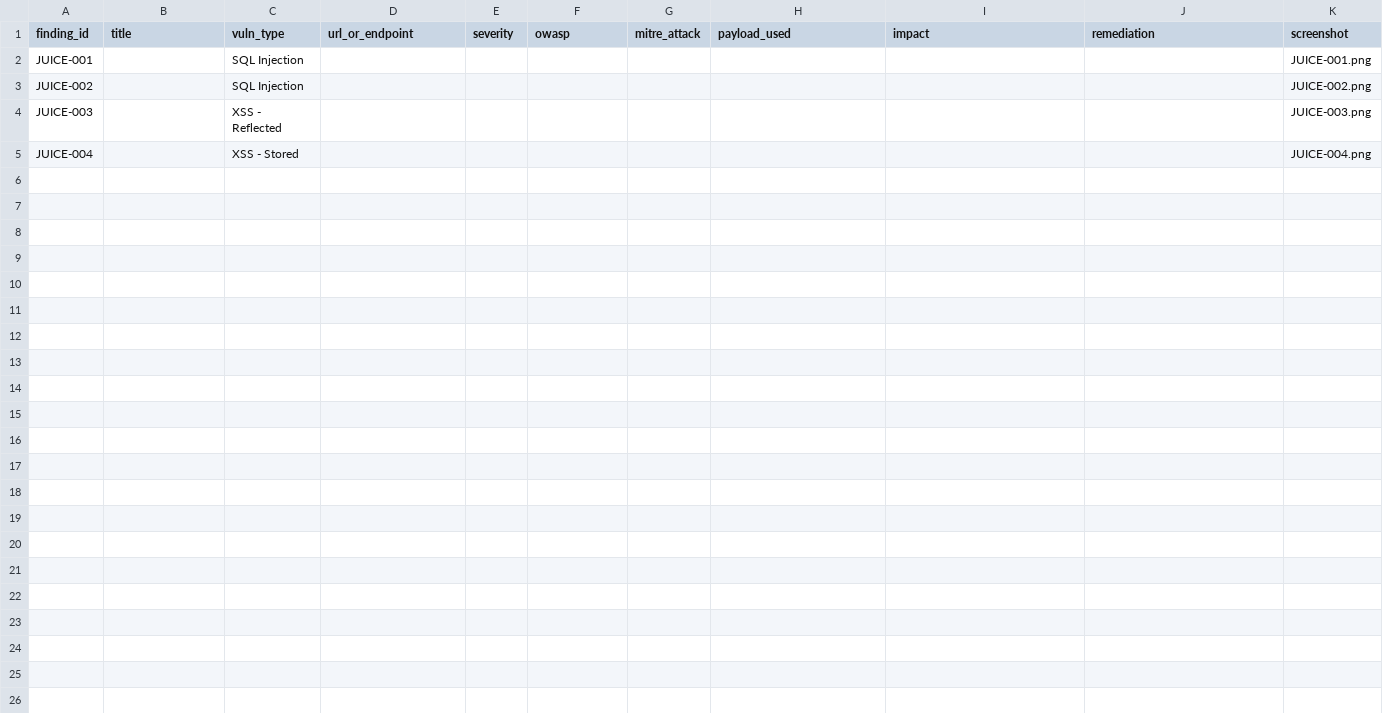
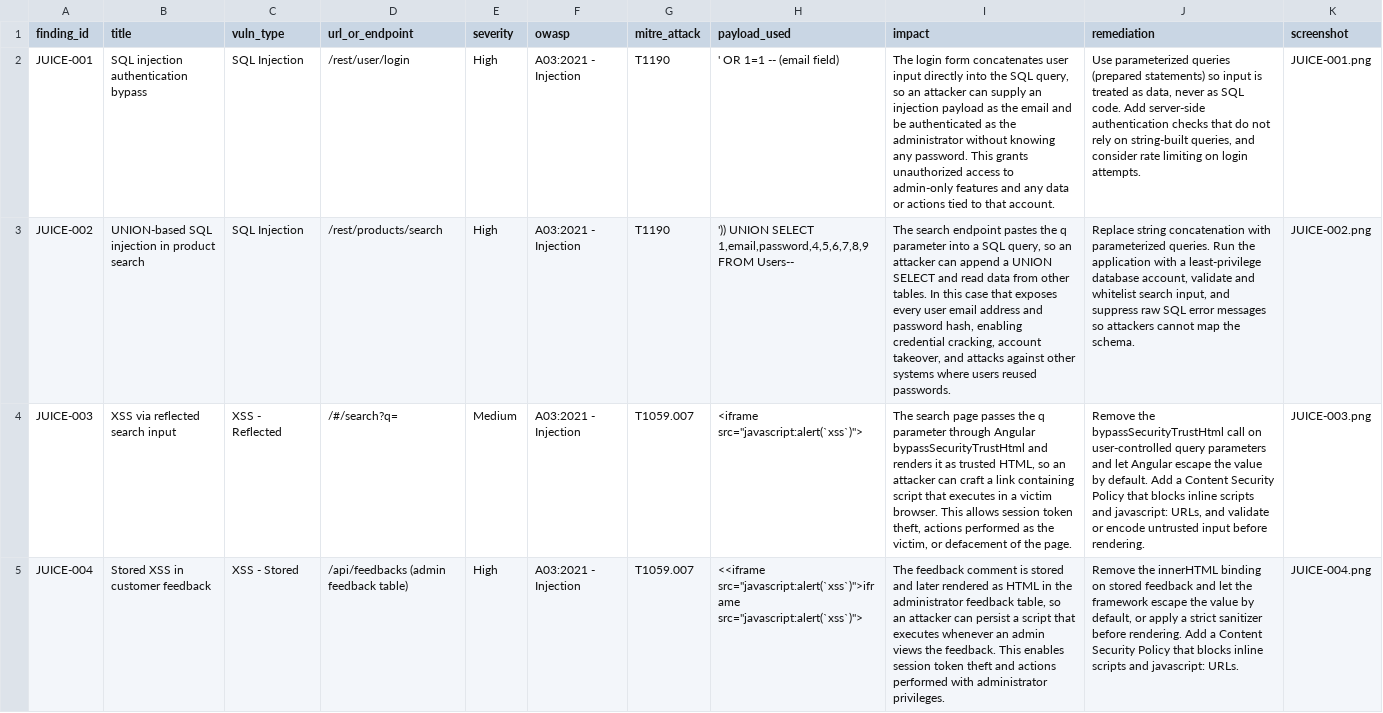
Before and after one commit to 90377Sednaaa/cs24-lab1, a CSV file: findings.csv, drawn as a sheet; the diff names each change by its address in the sheet, - before the commit and + after, or states it on an @@ line.

Commit message:
Submit Juice Shop findings

```diff
--- a/findings.csv
+++ b/findings.csv
-B2 (title): (empty)
+B2 (title): SQL injection authentication bypass
-D2 (url_or_endpoint): (empty)
+D2 (url_or_endpoint): /rest/user/login
-E2:E3 (severity): (empty)
+E2:E3 (severity): High
-F2:F5 (owasp): (empty)
+F2:F5 (owasp): A03:2021 - Injection
-G2:G3 (mitre_attack): (empty)
+G2:G3 (mitre_attack): T1190
-H2 (payload_used): (empty)
+H2 (payload_used): ' OR 1=1 -- (email field)
-I2 (impact): (empty)
+I2 (impact): The login form concatenates user input directly into the SQL query, so an attacker can supply an injection payload as the email and be authenticated as the administrator without knowing any password. This grants unauthorized access to admin-only features and any data or actions tied to that account.
-J2 (remediation): (empty)
+J2 (remediation): Use parameterized queries (prepared statements) so input is treated as data, never as SQL code. Add server-side authentication checks that do not rely on string-built queries, and consider rate limiting on login attempts.
-B3 (title): (empty)
+B3 (title): UNION-based SQL injection in product search
-D3 (url_or_endpoint): (empty)
+D3 (url_or_endpoint): /rest/products/search
-H3 (payload_used): (empty)
+H3 (payload_used): ')) UNION SELECT 1,email,password,4,5,6,7,8,9 FROM Users--
-I3 (impact): (empty)
+I3 (impact): The search endpoint pastes the q parameter into a SQL query, so an attacker can append a UNION SELECT and read data from other tables. In this case that exposes every user email address and password hash, enabling credential cracking, account takeover, and attacks against other systems where users reused passwords.
-J3 (remediation): (empty)
+J3 (remediation): Replace string concatenation with parameterized queries. Run the application with a least-privilege database account, validate and whitelist search input, and suppress raw SQL error messages so attackers cannot map the schema.
-B4 (title): (empty)
+B4 (title): XSS via reflected search input
-D4 (url_or_endpoint): (empty)
+D4 (url_or_endpoint): /#/search?q=
-E4 (severity): (empty)
+E4 (severity): Medium
-G4:G5 (mitre_attack): (empty)
+G4:G5 (mitre_attack): T1059.007
-H4 (payload_used): (empty)
+H4 (payload_used): <iframe src="javascript:alert(`xss`)">
-I4 (impact): (empty)
+I4 (impact): The search page passes the q parameter through Angular bypassSecurityTrustHtml and renders it as trusted HTML, so an attacker can craft a link containing script that executes in a victim browser. This allows session token theft, actions performed as the victim, or defacement of the page.
-J4 (remediation): (empty)
+J4 (remediation): Remove the bypassSecurityTrustHtml call on user-controlled query parameters and let Angular escape the value by default. Add a Content Security Policy that blocks inline scripts and javascript: URLs, and validate or encode untrusted input before rendering.
-B5 (title): (empty)
+B5 (title): Stored XSS in customer feedback
-D5 (url_or_endpoint): (empty)
+D5 (url_or_endpoint): /api/feedbacks (admin feedback table)
-E5 (severity): (empty)
+E5 (severity): High
-H5 (payload_used): (empty)
+H5 (payload_used): <<iframe src="javascript:alert(`xss`)">iframe src="javascript:alert(`xss`)">
-I5 (impact): (empty)
+I5 (impact): The feedback comment is stored and later rendered as HTML in the administrator feedback table, so an attacker can persist a script that executes whenever an admin views the feedback. This enables session token theft and actions performed with administrator privileges.
-J5 (remediation): (empty)
+J5 (remediation): Remove the innerHTML binding on stored feedback and let the framework escape the value by default, or apply a strict sanitizer before rendering. Add a Content Security Policy that blocks inline scripts and javascript: URLs.
```
Also changed, not shown: 4 other files.
